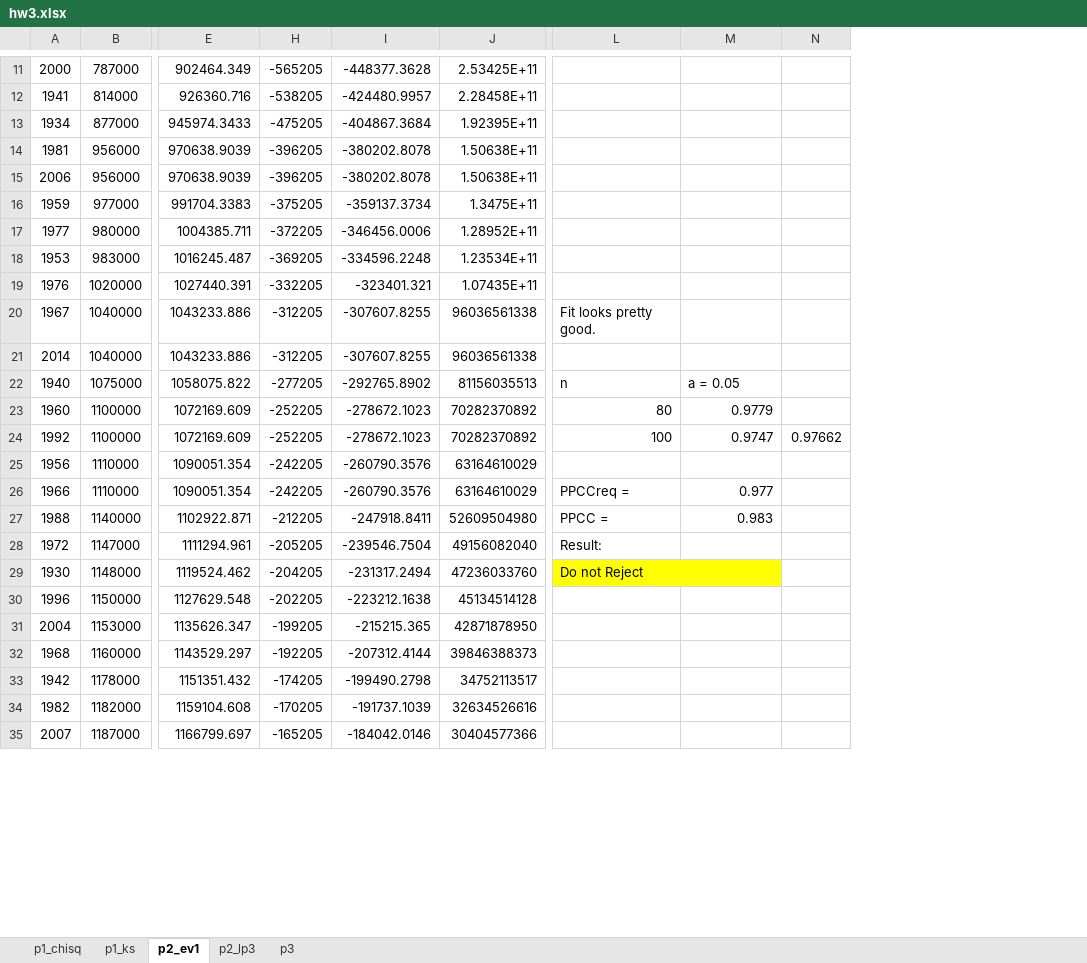
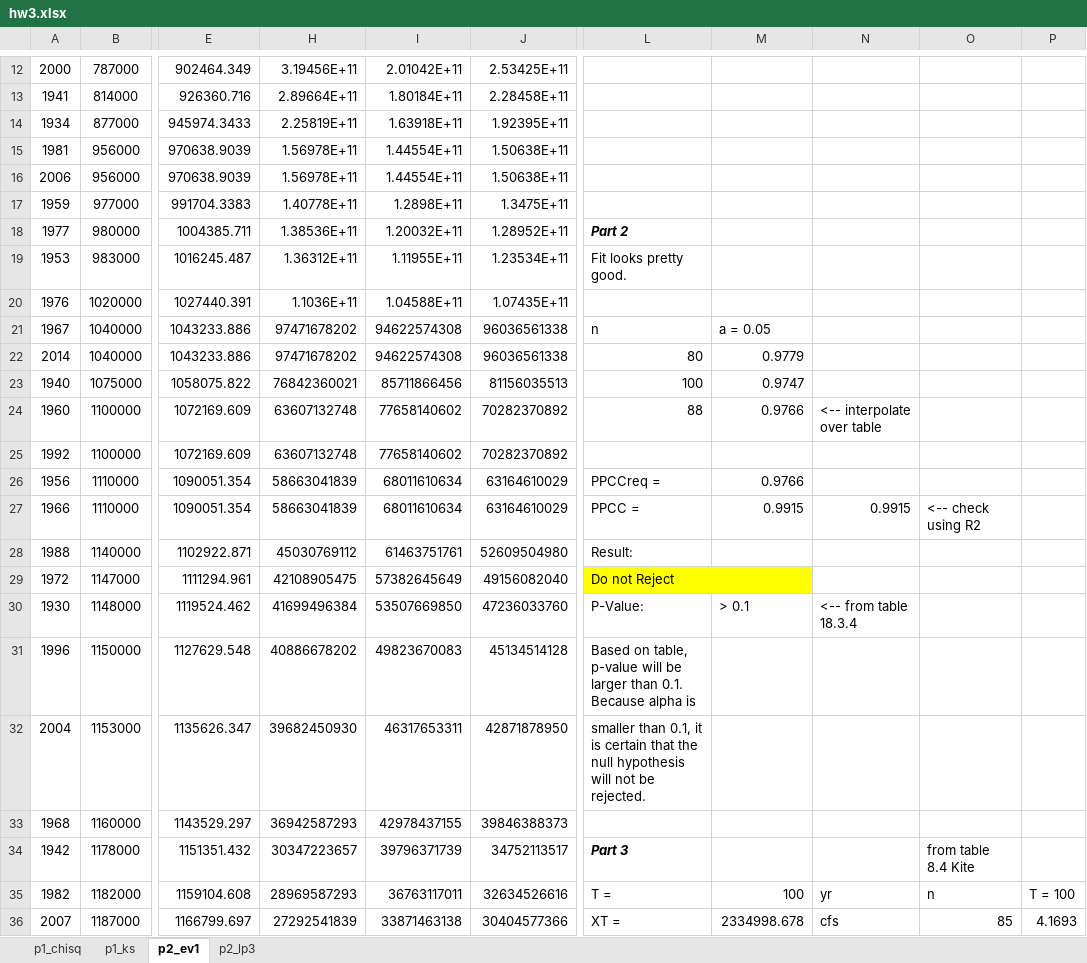
Before and after one commit to M20190649/ut_austin_scripts, an Excel workbook: fall2016/stoch_hydro/hw3/hw3.xlsx, sheet p2_ev1, drawn as a sheet; only a part is shown, gaps mark what is left out; values as stored, in another font and other column widths than the file's, no borders; charts and pictures not drawn; removed rows and columns are numbered as before the commit, all else as after; the diff covers the shown part only; the diff names each change by its address in the sheet, - before the commit and + after, or states it on an @@ line.

Commit message:
finished. need to pretty up and turn in.

```diff
--- a/fall2016/stoch_hydro/hw3/hw3.xlsx (sheet p2_ev1)
+++ b/fall2016/stoch_hydro/hw3/hw3.xlsx (sheet p2_ev1)
-sheet tab: p3
-column H, rows 11-35: -565205 | -538205 | -475205 | -396205 | -396205 | -375205 | -372205 | -369205 | -332205 | -312205 | -312205 | -277205 | -252205 | -252205 | -242205 | -242205 | -212205 | -205205 | -204205 | -202205 | -199205 | -192205 | -174205 | -170205 | -165205
-column I, rows 11-35: -448377.3628 | -424480.9957 | -404867.3684 | -380202.8078 | -380202.8078 | -359137.3734 | -346456.0006 | -334596.2248 | -323401.321 | -307607.8255 | -307607.8255 | -292765.8902 | -278672.1023 | -278672.1023 | -260790.3576 | -260790.3576 | -247918.8411 | -239546.7504 | -231317.2494 | -223212.1638 | -215215.365 | -207312.4144 | -199490.2798 | -191737.1039 | -184042.0146
+column H, rows 12-36: 3.19456E+11 | 2.89664E+11 | 2.25819E+11 | 1.56978E+11 | 1.56978E+11 | 1.40778E+11 | 1.38536E+11 | 1.36312E+11 | 1.1036E+11 | 97471678202 | 97471678202 | 76842360021 | 63607132748 | 63607132748 | 58663041839 | 58663041839 | 45030769112 | 42108905475 | 41699496384 | 40886678202 | 39682450930 | 36942587293 | 30347223657 | 28969587293 | 27292541839
+column I, rows 12-36: 2.01042E+11 | 1.80184E+11 | 1.63918E+11 | 1.44554E+11 | 1.44554E+11 | 1.2898E+11 | 1.20032E+11 | 1.11955E+11 | 1.04588E+11 | 94622574308 | 94622574308 | 85711866456 | 77658140602 | 77658140602 | 68011610634 | 68011610634 | 61463751761 | 57382645649 | 53507669850 | 49823670083 | 46317653311 | 42978437155 | 39796371739 | 36763117011 | 33871463138
-column N, row 24: 0.97662
+column N, rows 24-36: <-- interpolate over table |  |  | 0.9915 |  |  | <-- from table 18.3.4 |  |  |  |  | yr | cfs
+column O, rows 27-36: <-- check using R2 |  |  |  |  |  |  | from table 8.4 Kite | n | 85
+column P, rows 35-36: T = 100 | 4.1693
-L18: (empty)
+L18: Part 2
-L19: (empty)
+L19: Fit looks pretty good.
-L21: Fit looks pretty good.
+L21: n
-M21: (empty)
+M21: a = 0.05
-L22: (empty)
+L22: 80
-M22: (empty)
+M22: 0.9779
-L23: n
+L23: 100
-M23: a = 0.05
+M23: 0.9747
-L24: 80
+L24: 88
-M24: 0.9779
+M24: 0.9766
-L25: 100
+L25: (empty)
-M25: 0.9747
+M25: (empty)
-L26: (empty)
+L26: PPCCreq =
-M26: (empty)
+M26: 0.9766
-L27: PPCCreq =
+L27: PPCC =
-M27: 0.977
+M27: 0.9915
-L28: PPCC =
+L28: Result:
-M28: 0.983
+M28: (empty)
-L29: Result:
+L29: Do not Reject
-L29:M29 fill: none
+L29:M29 fill: #FFFF00
+L29:M29 merged
-L30: Do not Reject
+L30: P-Value:
-L30:M30 fill: #FFFF00
+L30:M30 fill: none
-L29:M29 merged
-M30: (empty)
+M30: > 0.1
-L31: (empty)
+L31: Based on table, p-value will be larger than 0.1. Because alpha is
-L32: (empty)
+L32: smaller than 0.1, it is certain that the null hypothesis will not be rejected.
-L34: (empty)
+L34: Part 3
-L35: (empty)
+L35: T =
-M35: (empty)
+M35: 100
-L36: (empty)
+L36: XT =
-M36: (empty)
+M36: 2334998.678
```
Also changed, not shown: 1 added row and 17 edited cells elsewhere in this sheet, sheet p2_lp3, sheet p1_ks, sheet p1_chisq, formulas that keep their value, hidden cells, charts or pictures.
